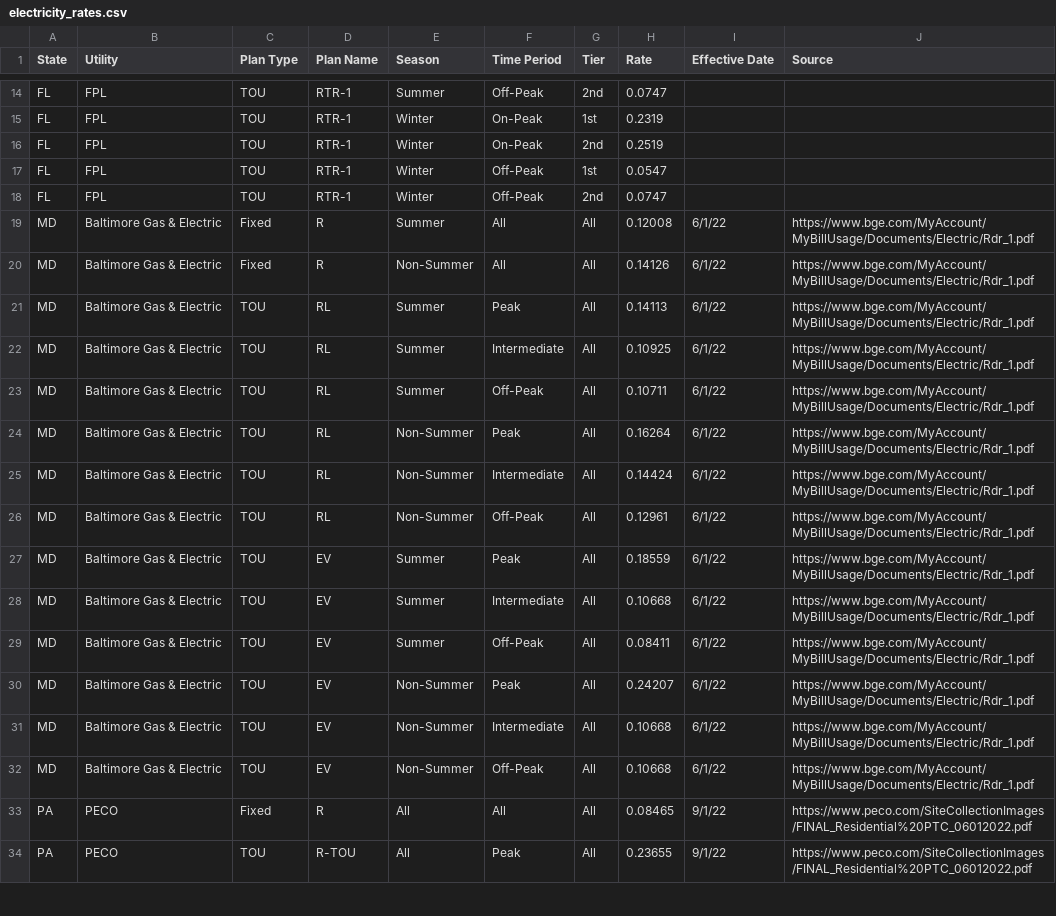
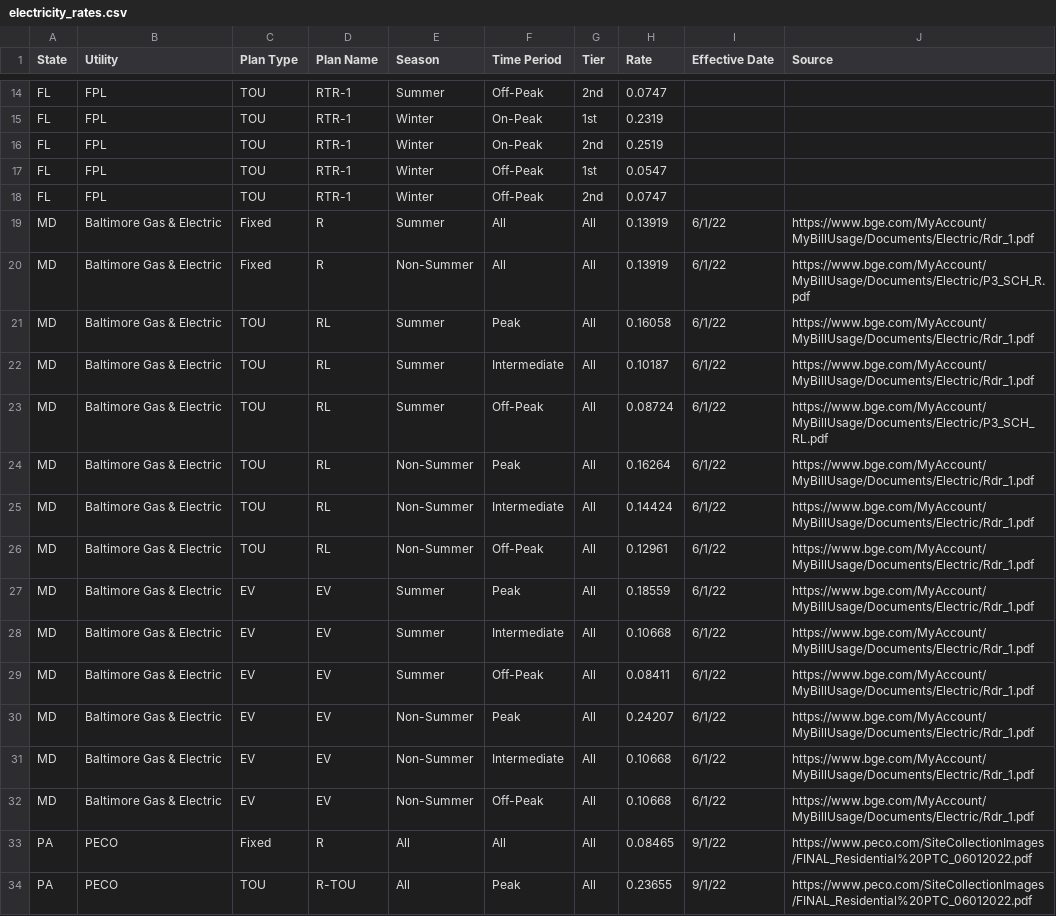
Before and after one commit to jgkramer/hummingbird, a CSV file: data/electricity_rates.csv, drawn as a sheet; only a part is shown, gaps mark what is left out.

```diff
--- a/data/electricity_rates.csv
+++ b/data/electricity_rates.csv
@@ -18,7 +18,7 @@ FL,FPL,TOU,RTR-1,Winter,Off-Peak,1st,0.0547,,
 FL,FPL,TOU,RTR-1,Winter,Off-Peak,2nd,0.0747,,
-MD,Baltimore Gas & Electric,Fixed,R,Summer,All,All,0.12008,6/1/22,https://www.bge.com/MyAccount/MyBillUsage/Documents/Electric/Rdr_1.pdf
-MD,Baltimore Gas & Electric,Fixed,R,Non-Summer,All,All,0.14126,6/1/22,https://www.bge.com/MyAccount/MyBillUsage/Documents/Electric/Rdr_1.pdf
-MD,Baltimore Gas & Electric,TOU,RL,Summer,Peak,All,0.14113,6/1/22,https://www.bge.com/MyAccount/MyBillUsage/Documents/Electric/Rdr_1.pdf
-MD,Baltimore Gas & Electric,TOU,RL,Summer,Intermediate,All,0.10925,6/1/22,https://www.bge.com/MyAccount/MyBillUsage/Documents/Electric/Rdr_1.pdf
-MD,Baltimore Gas & Electric,TOU,RL,Summer,Off-Peak,All,0.10711,6/1/22,https://www.bge.com/MyAccount/MyBillUsage/Documents/Electric/Rdr_1.pdf
+MD,Baltimore Gas & Electric,Fixed,R,Summer,All,All,0.13919,6/1/22,https://www.bge.com/MyAccount/MyBillUsage/Documents/Electric/Rdr_1.pdf
+MD,Baltimore Gas & Electric,Fixed,R,Non-Summer,All,All,0.13919,6/1/22,https://www.bge.com/MyAccount/MyBillUsage/Documents/Electric/P3_SCH_R.pdf
+MD,Baltimore Gas & Electric,TOU,RL,Summer,Peak,All,0.16058,6/1/22,https://www.bge.com/MyAccount/MyBillUsage/Documents/Electric/Rdr_1.pdf
+MD,Baltimore Gas & Electric,TOU,RL,Summer,Intermediate,All,0.10187,6/1/22,https://www.bge.com/MyAccount/MyBillUsage/Documents/Electric/Rdr_1.pdf
+MD,Baltimore Gas & Electric,TOU,RL,Summer,Off-Peak,All,0.08724,6/1/22,https://www.bge.com/MyAccount/MyBillUsage/Documents/Electric/P3_SCH_RL.pdf
 MD,Baltimore Gas & Electric,TOU,RL,Non-Summer,Peak,All,0.16264,6/1/22,https://www.bge.com/MyAccount/MyBillUsage/Documents/Electric/Rdr_1.pdf
@@ -26,8 +26,8 @@ MD,Baltimore Gas & Electric,TOU,RL,Non-Summer,Intermediate,All,0.14424,6/1/22,ht
 MD,Baltimore Gas & Electric,TOU,RL,Non-Summer,Off-Peak,All,0.12961,6/1/22,https://www.bge.com/MyAccount/MyBillUsage/Documents/Electric/Rdr_1.pdf
-MD,Baltimore Gas & Electric,TOU,EV,Summer,Peak,All,0.18559,6/1/22,https://www.bge.com/MyAccount/MyBillUsage/Documents/Electric/Rdr_1.pdf
-MD,Baltimore Gas & Electric,TOU,EV,Summer,Intermediate,All,0.10668,6/1/22,https://www.bge.com/MyAccount/MyBillUsage/Documents/Electric/Rdr_1.pdf
-MD,Baltimore Gas & Electric,TOU,EV,Summer,Off-Peak,All,0.08411,6/1/22,https://www.bge.com/MyAccount/MyBillUsage/Documents/Electric/Rdr_1.pdf
-MD,Baltimore Gas & Electric,TOU,EV,Non-Summer,Peak,All,0.24207,6/1/22,https://www.bge.com/MyAccount/MyBillUsage/Documents/Electric/Rdr_1.pdf
-MD,Baltimore Gas & Electric,TOU,EV,Non-Summer,Intermediate,All,0.10668,6/1/22,https://www.bge.com/MyAccount/MyBillUsage/Documents/Electric/Rdr_1.pdf
-MD,Baltimore Gas & Electric,TOU,EV,Non-Summer,Off-Peak,All,0.10668,6/1/22,https://www.bge.com/MyAccount/MyBillUsage/Documents/Electric/Rdr_1.pdf
+MD,Baltimore Gas & Electric,EV,EV,Summer,Peak,All,0.18559,6/1/22,https://www.bge.com/MyAccount/MyBillUsage/Documents/Electric/Rdr_1.pdf
+MD,Baltimore Gas & Electric,EV,EV,Summer,Intermediate,All,0.10668,6/1/22,https://www.bge.com/MyAccount/MyBillUsage/Documents/Electric/Rdr_1.pdf
+MD,Baltimore Gas & Electric,EV,EV,Summer,Off-Peak,All,0.08411,6/1/22,https://www.bge.com/MyAccount/MyBillUsage/Documents/Electric/Rdr_1.pdf
+MD,Baltimore Gas & Electric,EV,EV,Non-Summer,Peak,All,0.24207,6/1/22,https://www.bge.com/MyAccount/MyBillUsage/Documents/Electric/Rdr_1.pdf
+MD,Baltimore Gas & Electric,EV,EV,Non-Summer,Intermediate,All,0.10668,6/1/22,https://www.bge.com/MyAccount/MyBillUsage/Documents/Electric/Rdr_1.pdf
+MD,Baltimore Gas & Electric,EV,EV,Non-Summer,Off-Peak,All,0.10668,6/1/22,https://www.bge.com/MyAccount/MyBillUsage/Documents/Electric/Rdr_1.pdf
 PA,PECO,Fixed,R,All,All,All,0.08465,9/1/22,https://www.peco.com/SiteCollectionImages/FINAL_Residential%20PTC_06012022.pdf
```
Also changed, not shown: data/time_of_use_definitions.csv, 3 other files.
